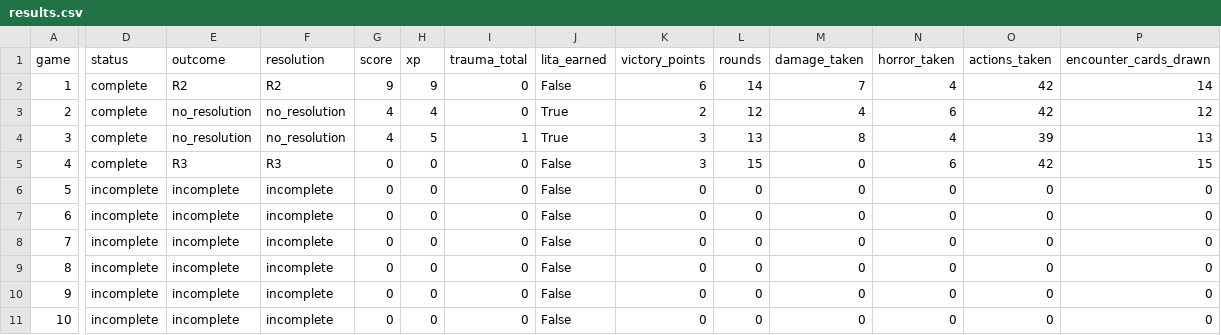
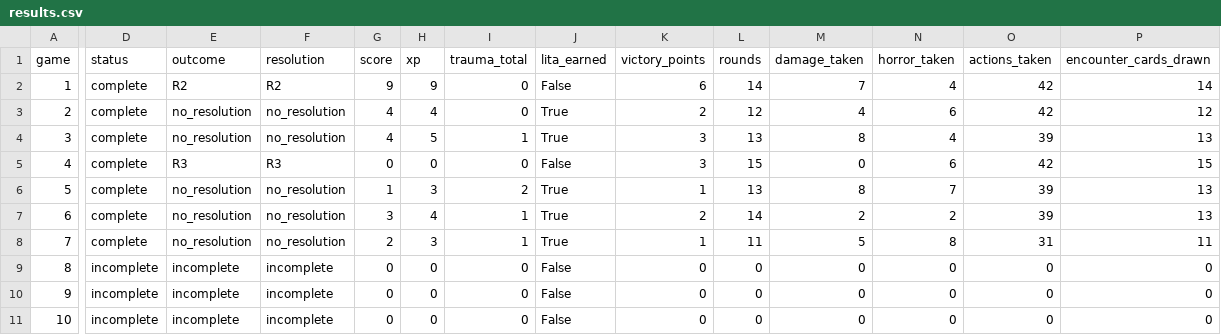
Before and after one commit to alonsofernandezz/ahlcg-evals, a CSV file: bench/gpt55-b1/results.csv, drawn as a sheet; only a part is shown, gaps mark what is left out; the diff covers the shown part only; the diff names each change by its address in the sheet, - before the commit and + after, or states it on an @@ line.

Commit message:
README: benchmark results draft — learning analysis, charts, playtest benchmark
- results/scores_by_game.svg + second_visit_deltas.svg (dependency-free SVG
 generator scripts/make_charts.py)
- three trend measures with the rotation confound handled (paired
 second-visit delta as primary); honest n=10 verdict: recipes, not skill
- GPT-5.5 cells pending lane completion; finalize + regenerate charts then

```diff
--- a/bench/gpt55-b1/results.csv
+++ b/bench/gpt55-b1/results.csv
-D6:D8 (status): incomplete
+D6:D8 (status): complete
-E6:E8 (outcome): incomplete
+E6:E8 (outcome): no_resolution
-F6:F8 (resolution): incomplete
+F6:F8 (resolution): no_resolution
-G6 (score): 0
+G6 (score): 1
-H6 (xp): 0
+H6 (xp): 3
-I6 (trauma_total): 0
+I6 (trauma_total): 2
-J6:J8 (lita_earned): False
+J6:J8 (lita_earned): True
-K6 (victory_points): 0
+K6 (victory_points): 1
-L6 (rounds): 0
+L6 (rounds): 13
-M6 (damage_taken): 0
+M6 (damage_taken): 8
-N6 (horror_taken): 0
+N6 (horror_taken): 7
-O6:O7 (actions_taken): 0
+O6:O7 (actions_taken): 39
-P6:P7 (encounter_cards_drawn): 0
+P6:P7 (encounter_cards_drawn): 13
-G7 (score): 0
+G7 (score): 3
-H7 (xp): 0
+H7 (xp): 4
-I7:I8 (trauma_total): 0
+I7:I8 (trauma_total): 1
-K7 (victory_points): 0
+K7 (victory_points): 2
-L7 (rounds): 0
+L7 (rounds): 14
-M7 (damage_taken): 0
+M7 (damage_taken): 2
-N7 (horror_taken): 0
+N7 (horror_taken): 2
-G8 (score): 0
+G8 (score): 2
-H8 (xp): 0
+H8 (xp): 3
-K8 (victory_points): 0
+K8 (victory_points): 1
-L8 (rounds): 0
+L8 (rounds): 11
-M8 (damage_taken): 0
+M8 (damage_taken): 5
-N8 (horror_taken): 0
+N8 (horror_taken): 8
-O8 (actions_taken): 0
+O8 (actions_taken): 31
-P8 (encounter_cards_drawn): 0
+P8 (encounter_cards_drawn): 11
```
Also changed, not shown: 5 edited cells elsewhere in this file, 35 other files.
